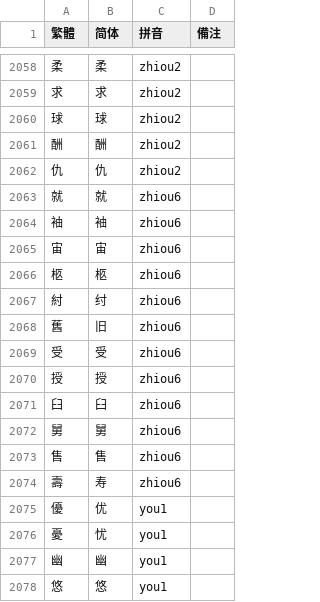
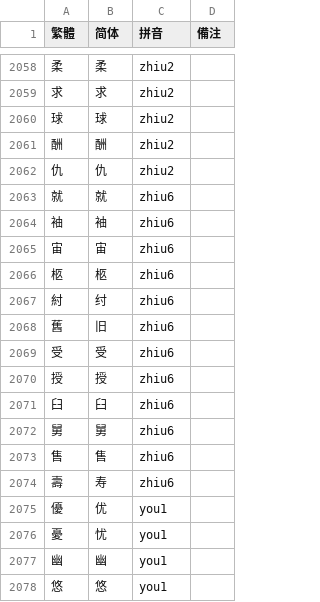
Before and after one commit to shinzoqchiuq/yongzhou-homophony-syllabary, a TSV file: 湖南省志·方言志.tsv, drawn as a sheet; only a part is shown, gaps mark what is left out; the diff covers the shown part only.

```diff
--- a/湖南省志·方言志.tsv
+++ b/湖南省志·方言志.tsv
@@ -2058,18 +2058,18 @@
-柔	柔	zhiou2	
-求	求	zhiou2	
-球	球	zhiou2	
-酬	酬	zhiou2	
-仇	仇	zhiou2	
-就	就	zhiou6	
-袖	袖	zhiou6	
-宙	宙	zhiou6	
-柩	柩	zhiou6	
-紂	纣	zhiou6	
-舊	旧	zhiou6	
-受	受	zhiou6	
-授	授	zhiou6	
-臼	臼	zhiou6	
-舅	舅	zhiou6	
-售	售	zhiou6	
-壽	寿	zhiou6	
+柔	柔	zhiu2	
+求	求	zhiu2	
+球	球	zhiu2	
+酬	酬	zhiu2	
+仇	仇	zhiu2	
+就	就	zhiu6	
+袖	袖	zhiu6	
+宙	宙	zhiu6	
+柩	柩	zhiu6	
+紂	纣	zhiu6	
+舊	旧	zhiu6	
+受	受	zhiu6	
+授	授	zhiu6	
+臼	臼	zhiu6	
+舅	舅	zhiu6	
+售	售	zhiu6	
+壽	寿	zhiu6	
 優	优	you1	
```
Also changed, not shown: 54 edited cells elsewhere in this file.
